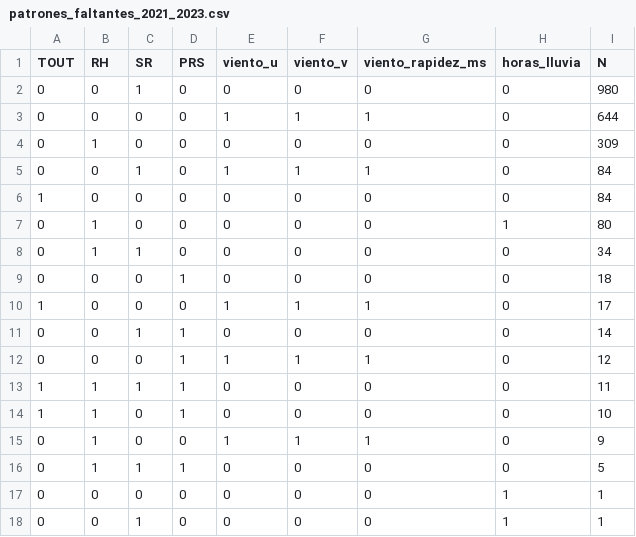
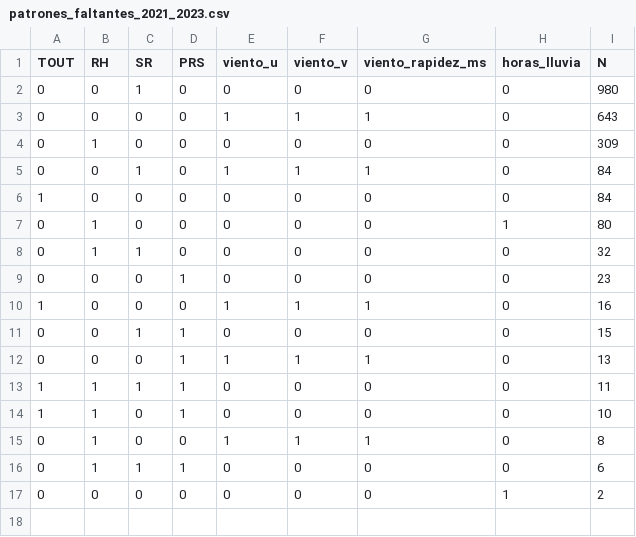
Before and after one commit to Leo-issacs/reto-sima-multivariados, a CSV file: output/etapa4/imputacion/patrones_faltantes_2021_2023.csv, drawn as a sheet.

```diff
--- a/output/etapa4/imputacion/patrones_faltantes_2021_2023.csv
+++ b/output/etapa4/imputacion/patrones_faltantes_2021_2023.csv
@@ -2,3 +2,3 @@
 0,0,1,0,0,0,0,0,980
-0,0,0,0,1,1,1,0,644
+0,0,0,0,1,1,1,0,643
 0,1,0,0,0,0,0,0,309
@@ -7,12 +7,11 @@
 0,1,0,0,0,0,0,1,80
-0,1,1,0,0,0,0,0,34
-0,0,0,1,0,0,0,0,18
-1,0,0,0,1,1,1,0,17
-0,0,1,1,0,0,0,0,14
-0,0,0,1,1,1,1,0,12
+0,1,1,0,0,0,0,0,32
+0,0,0,1,0,0,0,0,23
+1,0,0,0,1,1,1,0,16
+0,0,1,1,0,0,0,0,15
+0,0,0,1,1,1,1,0,13
 1,1,1,1,0,0,0,0,11
 1,1,0,1,0,0,0,0,10
-0,1,0,0,1,1,1,0,9
-0,1,1,1,0,0,0,0,5
-0,0,0,0,0,0,0,1,1
-0,0,1,0,0,0,0,1,1
+0,1,0,0,1,1,1,0,8
+0,1,1,1,0,0,0,0,6
+0,0,0,0,0,0,0,1,2
```
Also changed, not shown: output/etapa4/imputacion/eleccion_metodo_diario.csv, output/etapa4/imputacion/eleccion_metodo_horario.csv, 20 other files.
